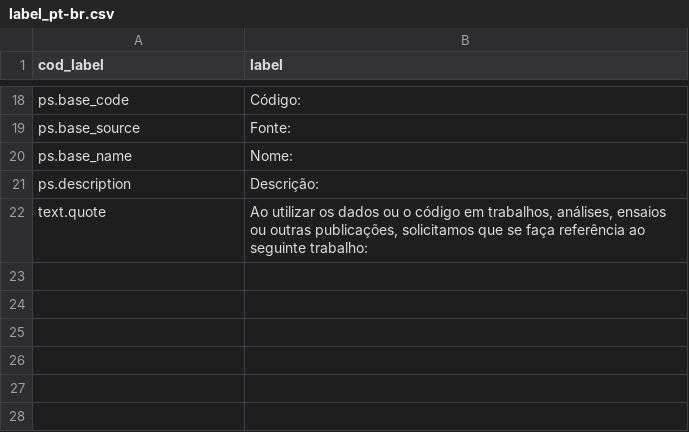
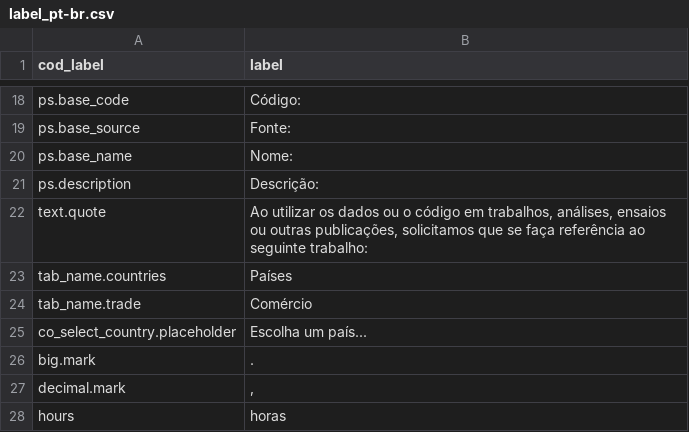
Before and after one commit to rodrigofranklin/wlvpanel, a CSV file: data/config/label_pt-br.csv, drawn as a sheet; only a part is shown, gaps mark what is left out; the diff names each change by its address in the sheet, - before the commit and + after, or states it on an @@ line.

```diff
--- a/data/config/label_pt-br.csv
+++ b/data/config/label_pt-br.csv
+row 23: tab_name.countries | Países
+row 24: tab_name.trade | Comércio
+row 25: co_select_country.placeholder | Escolha um país...
+row 26: big.mark | .
+row 27: decimal.mark | ,
+row 28: hours | horas
```
Also changed, not shown: data/config/label_en.csv, 7 other files.
